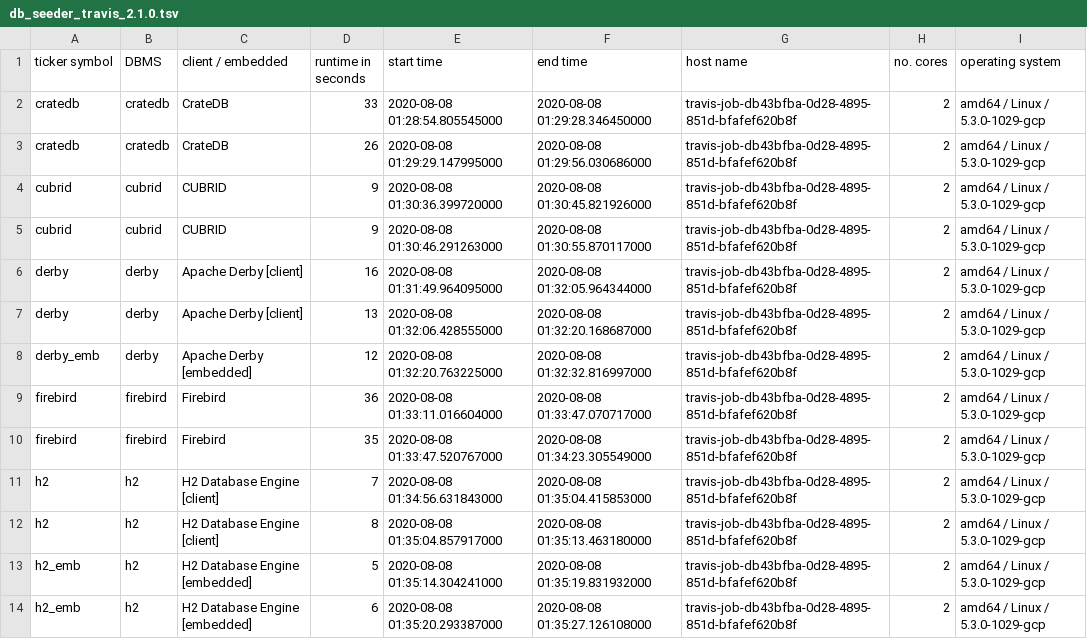
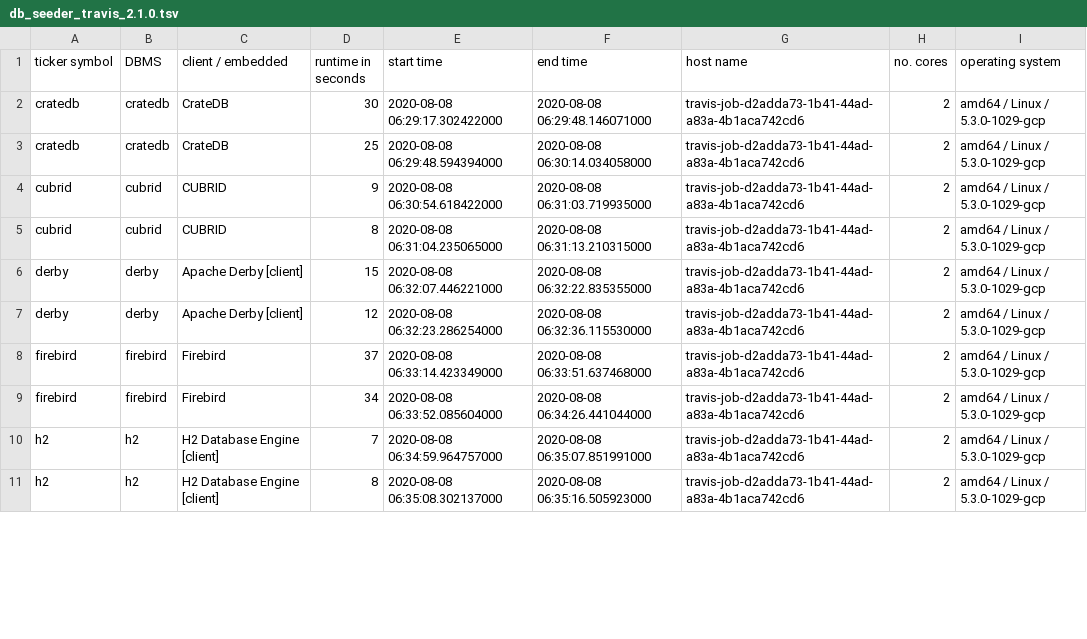
Before and after one commit to KonnexionsGmbH/db_seeder, a TSV file: statistics/db_seeder_travis_2.1.0.tsv, drawn as a sheet; only a part is shown; the diff covers the shown part only.

Commit message:
Travis update: 08.08.2020 07:05:30 (Build 287)
[skip ci]

```diff
--- a/statistics/db_seeder_travis_2.1.0.tsv
+++ b/statistics/db_seeder_travis_2.1.0.tsv
@@ -1,14 +1,11 @@
 ticker symbol	DBMS	client / embedded	runtime in seconds	start time	end time	host name	no. cores	operating system
-cratedb	cratedb	CrateDB	33	2020-08-08 01:28:54.805545000	2020-08-08 01:29:28.346450000	travis-job-db43bfba-0d28-4895-851d-bfafef620b8f	2	amd64 / Linux / 5.3.0-1029-gcp
-cratedb	cratedb	CrateDB	26	2020-08-08 01:29:29.147995000	2020-08-08 01:29:56.030686000	travis-job-db43bfba-0d28-4895-851d-bfafef620b8f	2	amd64 / Linux / 5.3.0-1029-gcp
-cubrid	cubrid	CUBRID	9	2020-08-08 01:30:36.399720000	2020-08-08 01:30:45.821926000	travis-job-db43bfba-0d28-4895-851d-bfafef620b8f	2	amd64 / Linux / 5.3.0-1029-gcp
-cubrid	cubrid	CUBRID	9	2020-08-08 01:30:46.291263000	2020-08-08 01:30:55.870117000	travis-job-db43bfba-0d28-4895-851d-bfafef620b8f	2	amd64 / Linux / 5.3.0-1029-gcp
-derby	derby	Apache Derby [client]	16	2020-08-08 01:31:49.964095000	2020-08-08 01:32:05.964344000	travis-job-db43bfba-0d28-4895-851d-bfafef620b8f	2	amd64 / Linux / 5.3.0-1029-gcp
-derby	derby	Apache Derby [client]	13	2020-08-08 01:32:06.428555000	2020-08-08 01:32:20.168687000	travis-job-db43bfba-0d28-4895-851d-bfafef620b8f	2	amd64 / Linux / 5.3.0-1029-gcp
-derby_emb	derby	Apache Derby [embedded]	12	2020-08-08 01:32:20.763225000	2020-08-08 01:32:32.816997000	travis-job-db43bfba-0d28-4895-851d-bfafef620b8f	2	amd64 / Linux / 5.3.0-1029-gcp
-firebird	firebird	Firebird	36	2020-08-08 01:33:11.016604000	2020-08-08 01:33:47.070717000	travis-job-db43bfba-0d28-4895-851d-bfafef620b8f	2	amd64 / Linux / 5.3.0-1029-gcp
-firebird	firebird	Firebird	35	2020-08-08 01:33:47.520767000	2020-08-08 01:34:23.305549000	travis-job-db43bfba-0d28-4895-851d-bfafef620b8f	2	amd64 / Linux / 5.3.0-1029-gcp
-h2	h2	H2 Database Engine [client]	7	2020-08-08 01:34:56.631843000	2020-08-08 01:35:04.415853000	travis-job-db43bfba-0d28-4895-851d-bfafef620b8f	2	amd64 / Linux / 5.3.0-1029-gcp
-h2	h2	H2 Database Engine [client]	8	2020-08-08 01:35:04.857917000	2020-08-08 01:35:13.463180000	travis-job-db43bfba-0d28-4895-851d-bfafef620b8f	2	amd64 / Linux / 5.3.0-1029-gcp
-h2_emb	h2	H2 Database Engine [embedded]	5	2020-08-08 01:35:14.304241000	2020-08-08 01:35:19.831932000	travis-job-db43bfba-0d28-4895-851d-bfafef620b8f	2	amd64 / Linux / 5.3.0-1029-gcp
-h2_emb	h2	H2 Database Engine [embedded]	6	2020-08-08 01:35:20.293387000	2020-08-08 01:35:27.126108000	travis-job-db43bfba-0d28-4895-851d-bfafef620b8f	2	amd64 / Linux / 5.3.0-1029-gcp
+cratedb	cratedb	CrateDB	30	2020-08-08 06:29:17.302422000	2020-08-08 06:29:48.146071000	travis-job-d2adda73-1b41-44ad-a83a-4b1aca742cd6	2	amd64 / Linux / 5.3.0-1029-gcp
+cratedb	cratedb	CrateDB	25	2020-08-08 06:29:48.594394000	2020-08-08 06:30:14.034058000	travis-job-d2adda73-1b41-44ad-a83a-4b1aca742cd6	2	amd64 / Linux / 5.3.0-1029-gcp
+cubrid	cubrid	CUBRID	9	2020-08-08 06:30:54.618422000	2020-08-08 06:31:03.719935000	travis-job-d2adda73-1b41-44ad-a83a-4b1aca742cd6	2	amd64 / Linux / 5.3.0-1029-gcp
+cubrid	cubrid	CUBRID	8	2020-08-08 06:31:04.235065000	2020-08-08 06:31:13.210315000	travis-job-d2adda73-1b41-44ad-a83a-4b1aca742cd6	2	amd64 / Linux / 5.3.0-1029-gcp
+derby	derby	Apache Derby [client]	15	2020-08-08 06:32:07.446221000	2020-08-08 06:32:22.835355000	travis-job-d2adda73-1b41-44ad-a83a-4b1aca742cd6	2	amd64 / Linux / 5.3.0-1029-gcp
+derby	derby	Apache Derby [client]	12	2020-08-08 06:32:23.286254000	2020-08-08 06:32:36.115530000	travis-job-d2adda73-1b41-44ad-a83a-4b1aca742cd6	2	amd64 / Linux / 5.3.0-1029-gcp
+firebird	firebird	Firebird	37	2020-08-08 06:33:14.423349000	2020-08-08 06:33:51.637468000	travis-job-d2adda73-1b41-44ad-a83a-4b1aca742cd6	2	amd64 / Linux / 5.3.0-1029-gcp
+firebird	firebird	Firebird	34	2020-08-08 06:33:52.085604000	2020-08-08 06:34:26.441044000	travis-job-d2adda73-1b41-44ad-a83a-4b1aca742cd6	2	amd64 / Linux / 5.3.0-1029-gcp
+h2	h2	H2 Database Engine [client]	7	2020-08-08 06:34:59.964757000	2020-08-08 06:35:07.851991000	travis-job-d2adda73-1b41-44ad-a83a-4b1aca742cd6	2	amd64 / Linux / 5.3.0-1029-gcp
+h2	h2	H2 Database Engine [client]	8	2020-08-08 06:35:08.302137000	2020-08-08 06:35:16.505923000	travis-job-d2adda73-1b41-44ad-a83a-4b1aca742cd6	2	amd64 / Linux / 5.3.0-1029-gcp
```
Also changed, not shown: 4 removed rows and 60 edited cells elsewhere in this file.
